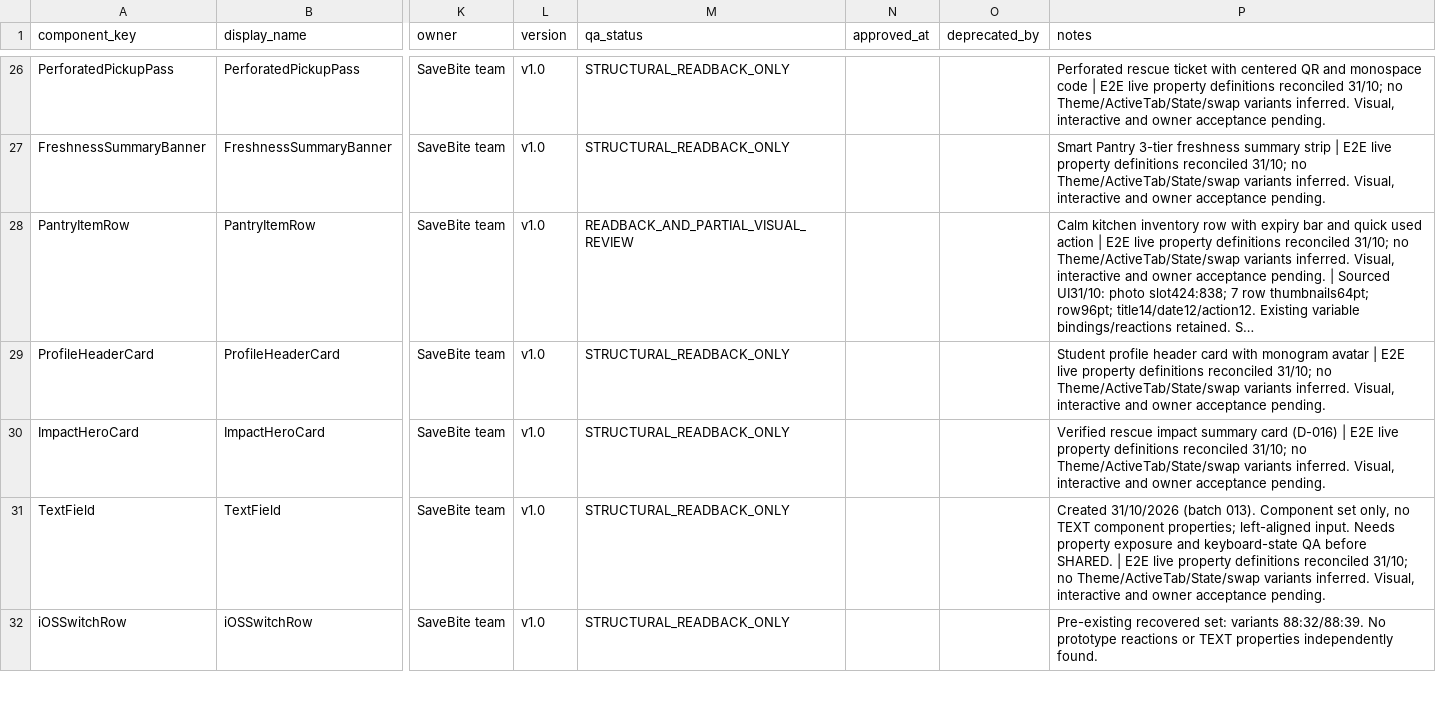
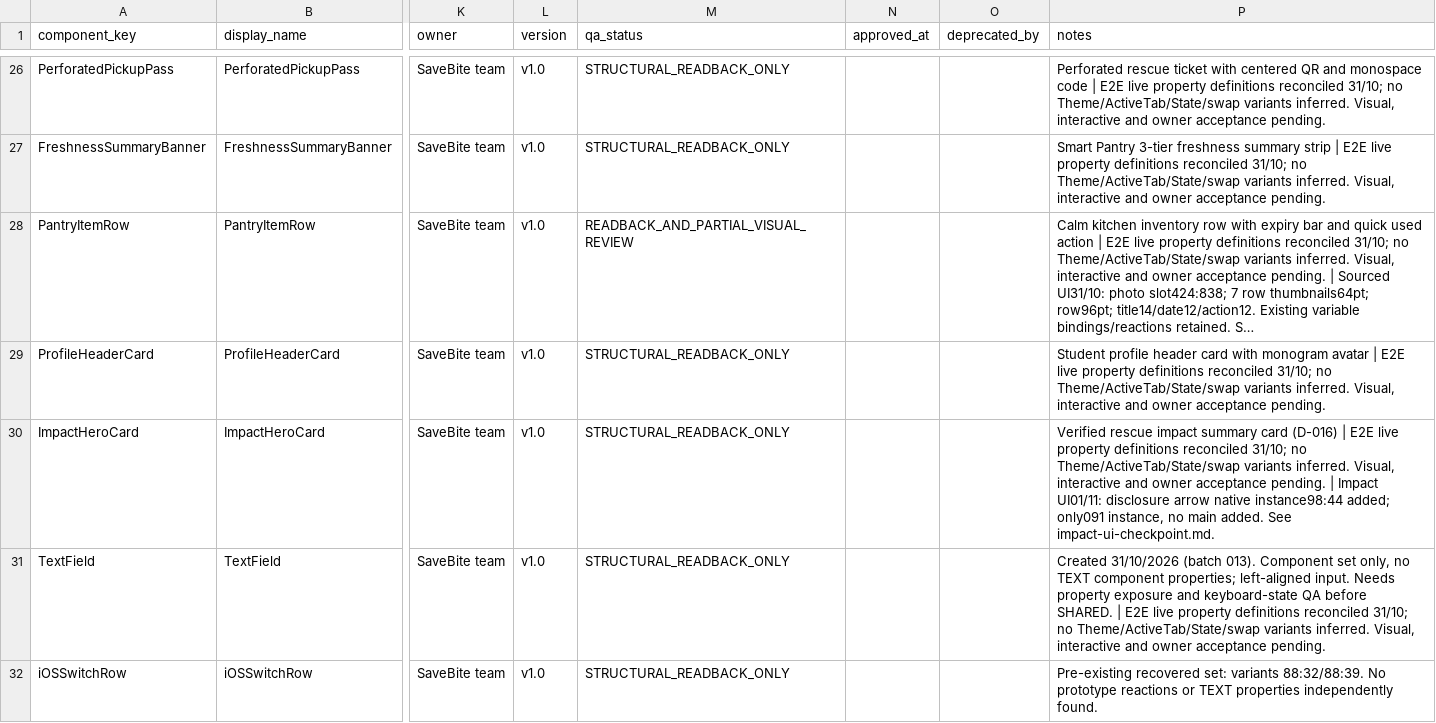
Before and after one commit to nrin31266/savebite-figma, a CSV file: tracking/components.csv, drawn as a sheet; only a part is shown, gaps mark what is left out; long unchanged cells end in …; the diff covers the shown part only; the diff names each change by its address in the sheet, - before the commit and + after, or states it on an @@ line.

```diff
--- a/tracking/components.csv
+++ b/tracking/components.csv
-P30 (notes): …acceptance pending.
+P30 (notes): …acceptance pending. | Impact UI01/11: disclosure arrow native instance98:44 added; only091 instance, no main added. See impact-ui-checkpoint.md.
```
Also changed, not shown: 2 edited cells elsewhere in this file, tracking/screens.csv, 13 other files.
